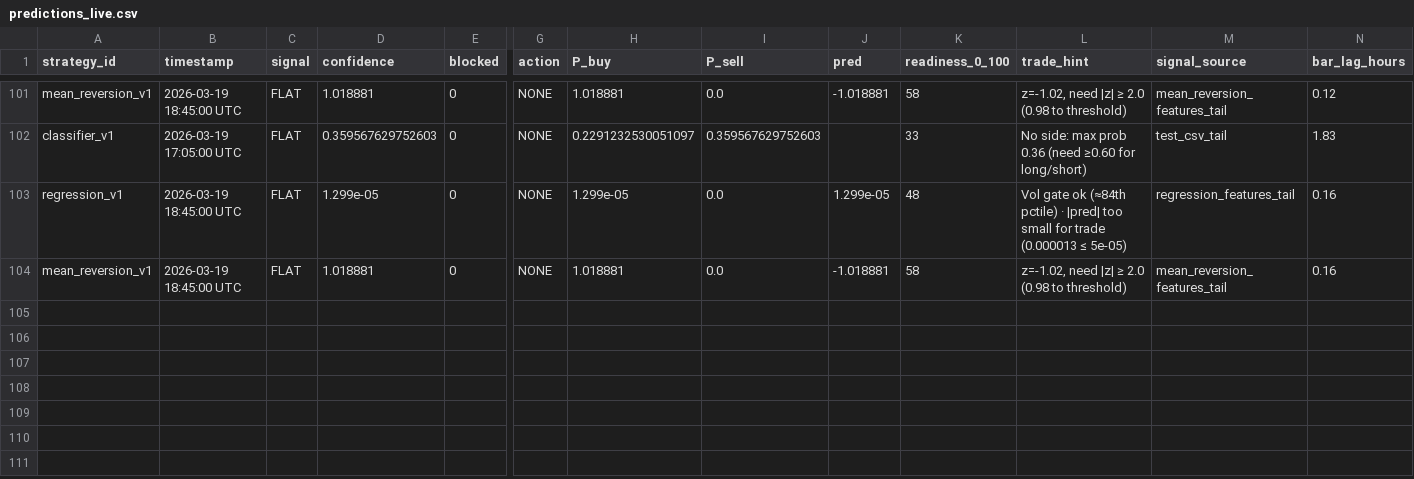
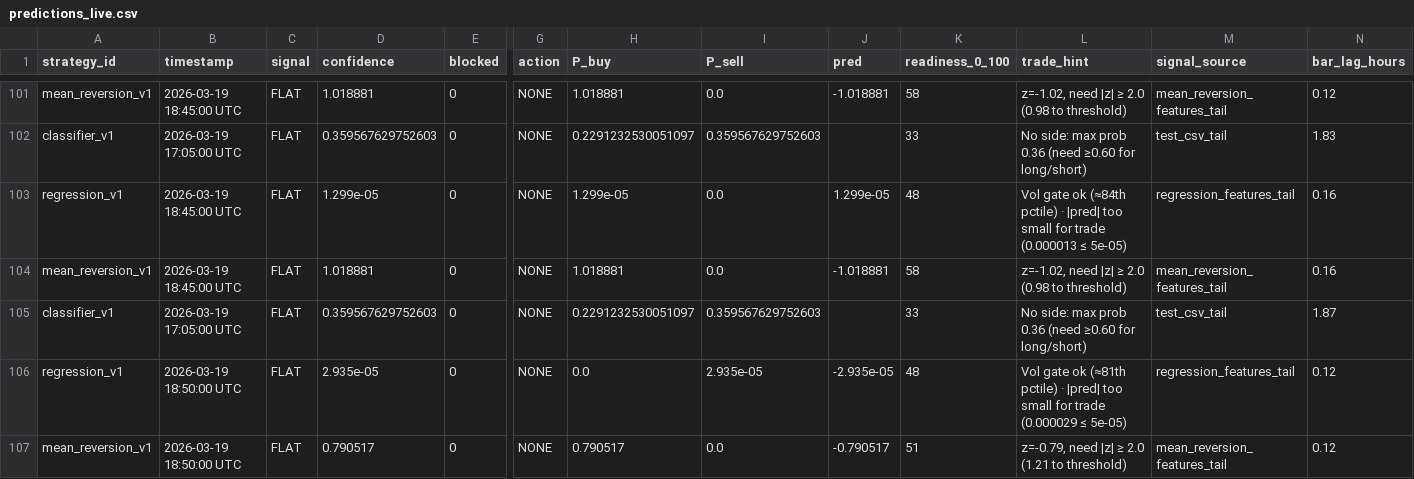
Before and after one commit to tombrown86/FreeWillyBot, a CSV file: data/predictions/predictions_live.csv, drawn as a sheet; only a part is shown, gaps mark what is left out; rows hold the shown columns only; the diff names each change by its address in the sheet, - before the commit and + after, or states it on an @@ line.

```diff
--- a/data/predictions/predictions_live.csv
+++ b/data/predictions/predictions_live.csv
+row 105: classifier_v1 | 2026-03-19 17:05:00 UTC | FLAT | 0.359567629752603 | 0 | NONE | 0.2291232530051097 | 0.359567629752603 |  | 33 | No side: max prob 0.36 (need ≥0.60 for long/short) | test_csv_tail | 1.87
+row 106: regression_v1 | 2026-03-19 18:50:00 UTC | FLAT | 2.935e-05 | 0 | NONE | 0.0 | 2.935e-05 | -2.935e-05 | 48 | Vol gate ok (≈81th pctile) · |pred| too small for trade (0.000029 ≤ 5e-05) | regression_features_tail | 0.12
+row 107: mean_reversion_v1 | 2026-03-19 18:50:00 UTC | FLAT | 0.790517 | 0 | NONE | 0.790517 | 0.0 | -0.790517 | 51 | z=-0.79, need |z| ≥ 2.0 (1.21 to threshold) | mean_reversion_features_tail | 0.12
```
Also changed, not shown: 3 other files.
